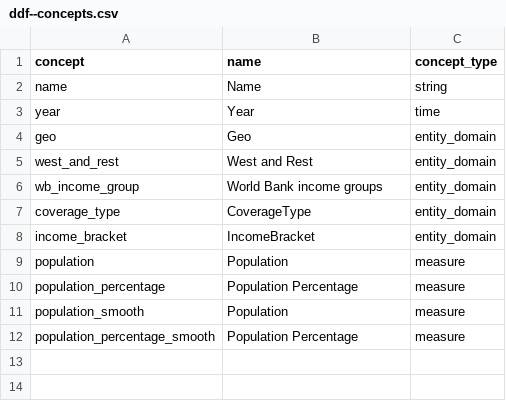
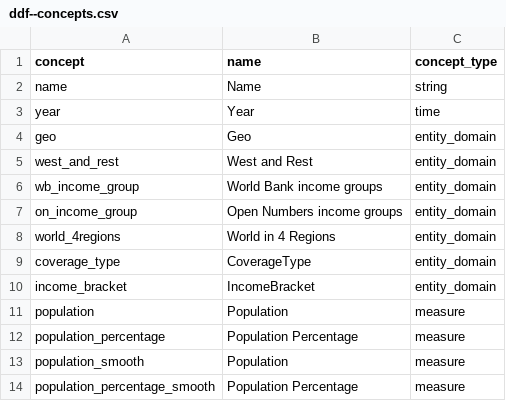
Before and after one commit to open-numbers/ddf--worldbank--povcalnet, a CSV file: ddf--concepts.csv, drawn as a sheet.

Commit message:
add on_income_group and world_4regions

```diff
--- a/ddf--concepts.csv
+++ b/ddf--concepts.csv
@@ -6,2 +6,4 @@ west_and_rest,West and Rest,entity_domain
 wb_income_group,World Bank income groups,entity_domain
+on_income_group,Open Numbers income groups,entity_domain
+world_4regions,World in 4 Regions,entity_domain
 coverage_type,CoverageType,entity_domain
```
Also changed, not shown: 12 other files.
